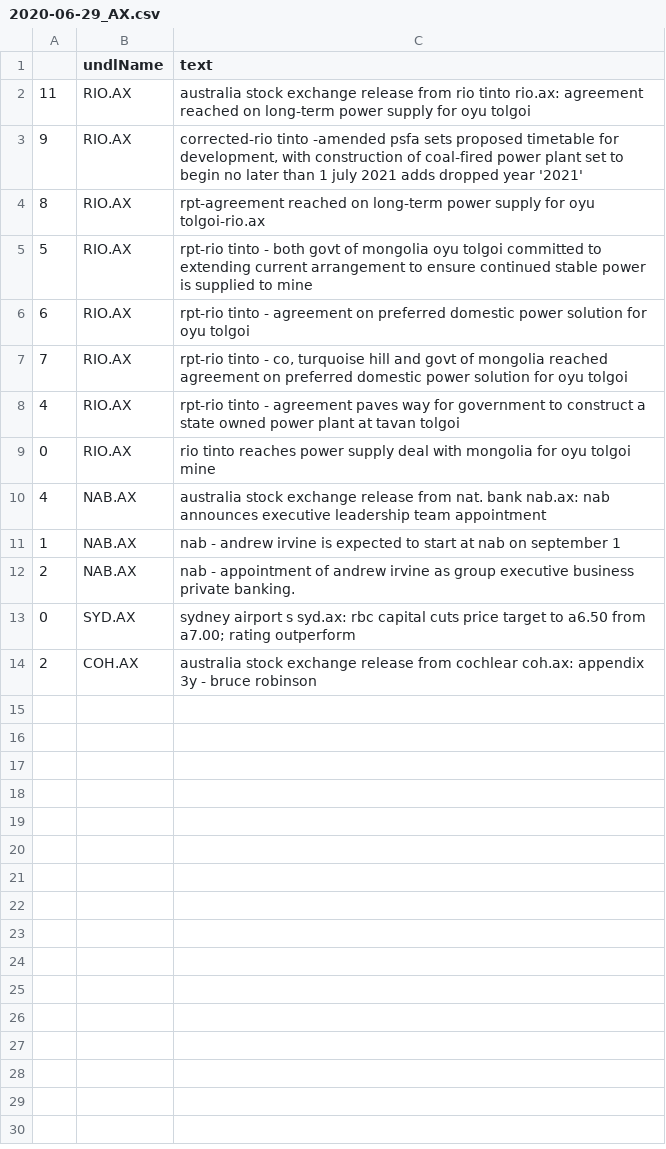
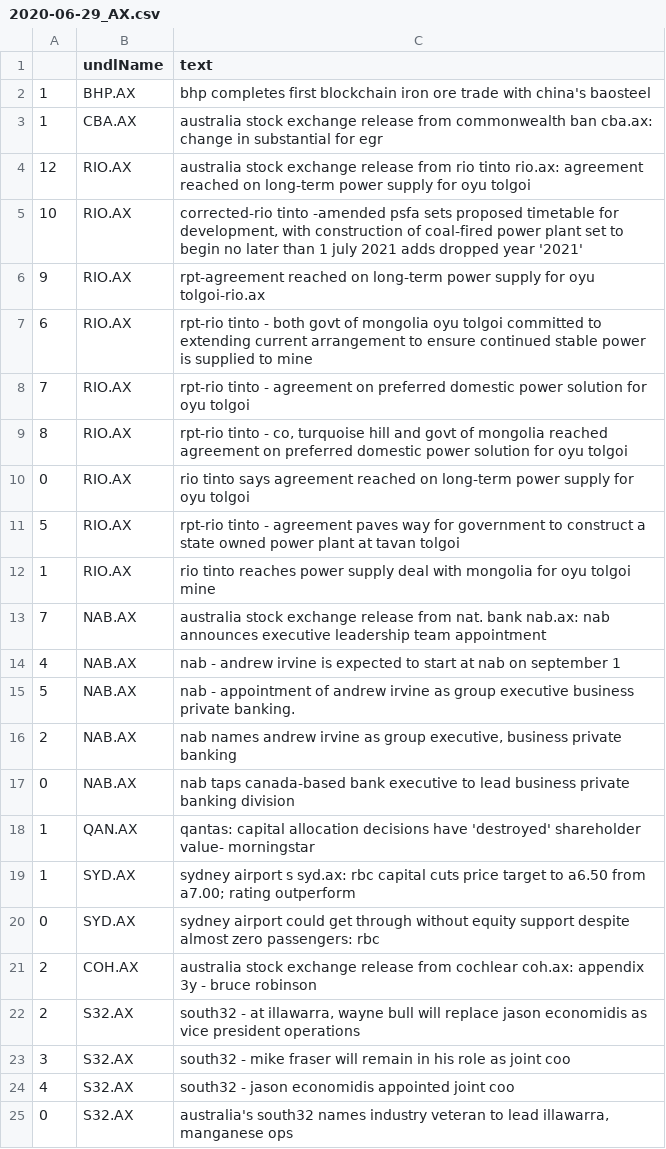
Before and after one commit to hoichunlaw/EventDriven, a CSV file: result/2020-06-29_AX.csv, drawn as a sheet.

```diff
--- a/result/2020-06-29_AX.csv
+++ b/result/2020-06-29_AX.csv
@@ -1,14 +1,25 @@
 ,undlName,text
-11,RIO.AX,australia stock exchange release from rio tinto rio.ax: agreement reached on long-term power supply for oyu tolgoi
-9,RIO.AX,"corrected-rio tinto -amended psfa sets proposed timetable for development, with construction of coal-fired power plant set to begin no later than 1 july 2021 adds dropped year '2021'"
-8,RIO.AX,rpt-agreement reached on long-term power supply for oyu tolgoi-rio.ax
-5,RIO.AX,rpt-rio tinto - both govt of mongolia  oyu tolgoi committed to extending current arrangement to ensure continued stable power is supplied to mine
-6,RIO.AX,rpt-rio tinto - agreement on preferred domestic power solution for oyu tolgoi
-7,RIO.AX,"rpt-rio tinto  - co, turquoise hill and govt of mongolia reached agreement on preferred domestic power solution for oyu tolgoi"
-4,RIO.AX,rpt-rio tinto - agreement paves way for government to construct a state owned power plant at tavan tolgoi
-0,RIO.AX,rio tinto reaches power supply deal with mongolia for oyu tolgoi mine
-4,NAB.AX,australia stock exchange release from nat. bank nab.ax: nab announces executive leadership team appointment
-1,NAB.AX,nab - andrew irvine is expected to start at nab on september 1
-2,NAB.AX,nab - appointment of andrew irvine as group executive business  private banking.
-0,SYD.AX,sydney airport s syd.ax: rbc capital cuts price target to a6.50 from a7.00; rating outperform
+1,BHP.AX,bhp completes first blockchain iron ore trade with china's baosteel
+1,CBA.AX,australia stock exchange release from commonwealth ban cba.ax: change in substantial  for egr
+12,RIO.AX,australia stock exchange release from rio tinto rio.ax: agreement reached on long-term power supply for oyu tolgoi
+10,RIO.AX,"corrected-rio tinto -amended psfa sets proposed timetable for development, with construction of coal-fired power plant set to begin no later than 1 july 2021 adds dropped year '2021'"
+9,RIO.AX,rpt-agreement reached on long-term power supply for oyu tolgoi-rio.ax
+6,RIO.AX,rpt-rio tinto - both govt of mongolia  oyu tolgoi committed to extending current arrangement to ensure continued stable power is supplied to mine
+7,RIO.AX,rpt-rio tinto - agreement on preferred domestic power solution for oyu tolgoi
+8,RIO.AX,"rpt-rio tinto  - co, turquoise hill and govt of mongolia reached agreement on preferred domestic power solution for oyu tolgoi"
+0,RIO.AX,rio tinto says agreement reached on long-term power supply for oyu tolgoi
+5,RIO.AX,rpt-rio tinto - agreement paves way for government to construct a state owned power plant at tavan tolgoi
+1,RIO.AX,rio tinto reaches power supply deal with mongolia for oyu tolgoi mine
+7,NAB.AX,australia stock exchange release from nat. bank nab.ax: nab announces executive leadership team appointment
+4,NAB.AX,nab - andrew irvine is expected to start at nab on september 1
+5,NAB.AX,nab - appointment of andrew irvine as group executive business  private banking.
+2,NAB.AX,"nab names andrew irvine as group executive, business  private banking"
+0,NAB.AX,nab taps canada-based bank executive to lead business  private banking division
+1,QAN.AX,qantas: capital allocation decisions have 'destroyed' shareholder value- morningstar
+1,SYD.AX,sydney airport s syd.ax: rbc capital cuts price target to a6.50 from a7.00; rating outperform
+0,SYD.AX,sydney airport could get through without equity support despite almost zero passengers: rbc
 2,COH.AX,australia stock exchange release from cochlear coh.ax: appendix 3y - bruce robinson
+2,S32.AX,"south32  - at illawarra, wayne bull will replace jason economidis as vice president operations"
+3,S32.AX,south32  - mike fraser will remain in his role as joint coo
+4,S32.AX,south32  - jason economidis appointed joint coo
+0,S32.AX,"australia's south32 names industry veteran to lead illawarra, manganese ops"
```
Also changed, not shown: result/2020-06-29_SI.csv.
